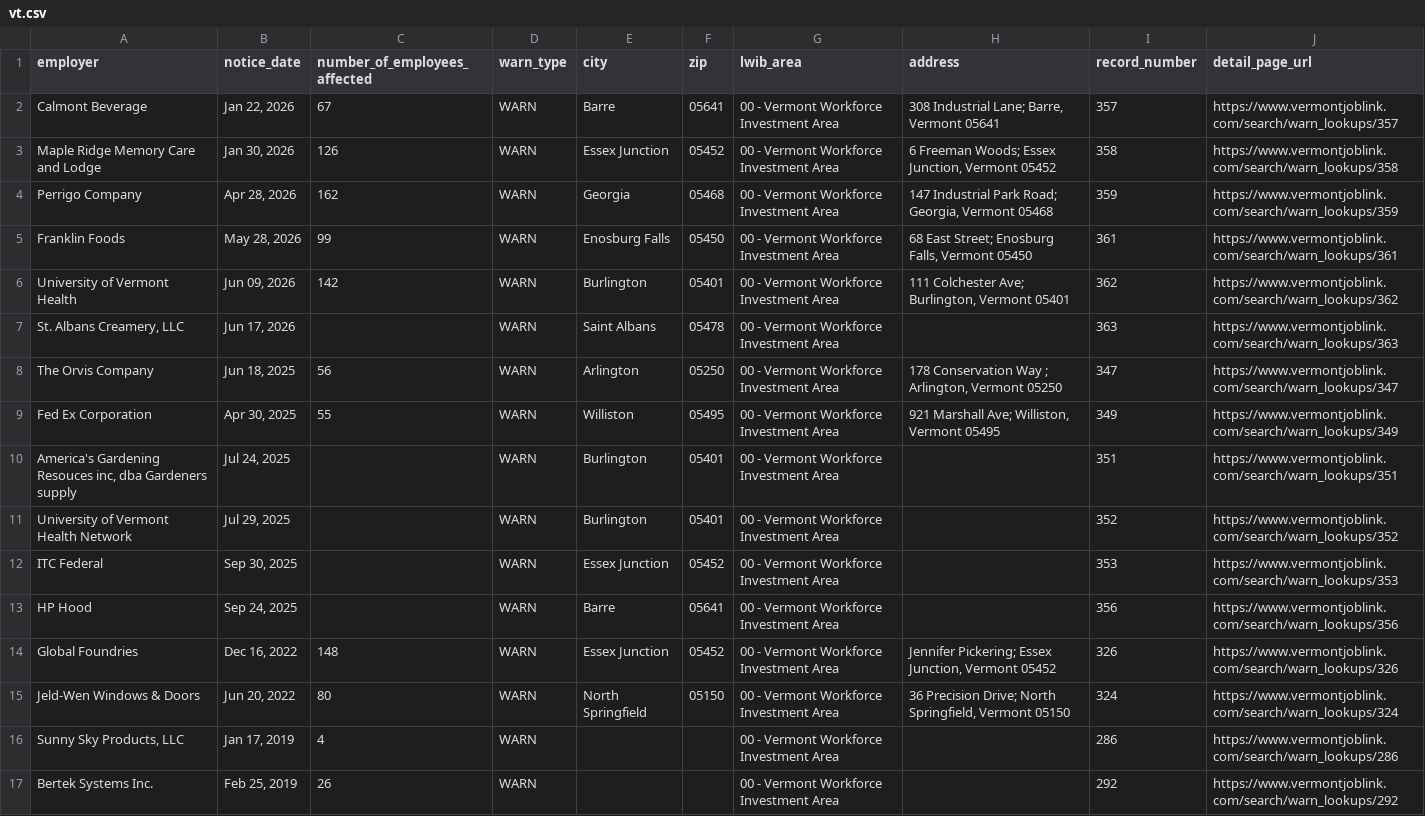
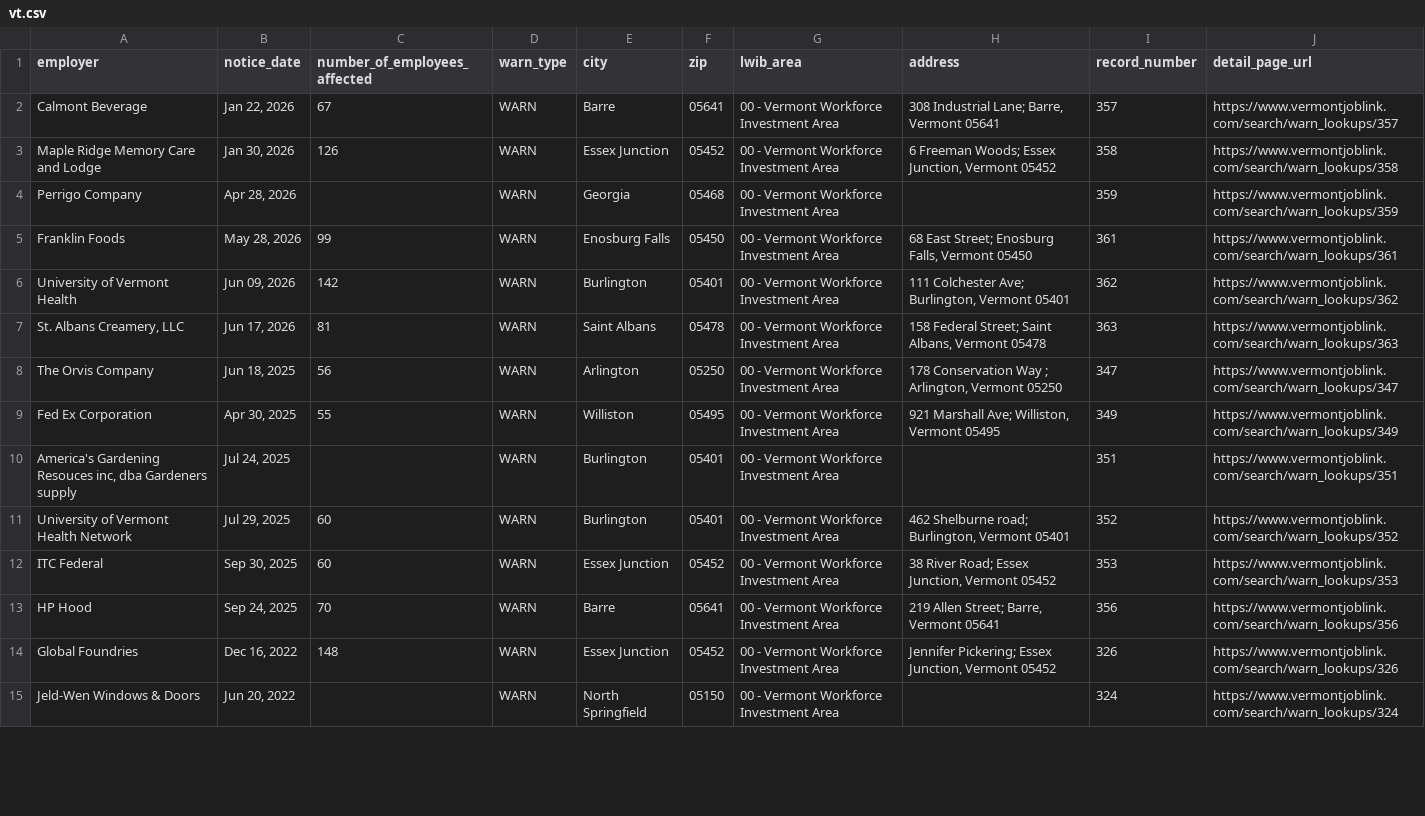
Before and after one commit to FTS-IE/warn-notice-actions, a CSV file: data/vt.csv, drawn as a sheet; only a part is shown; the diff covers the shown part only.

```diff
--- a/data/vt.csv
+++ b/data/vt.csv
@@ -3,6 +3,6 @@ Calmont Beverage,"Jan 22, 2026",67,WARN,Barre,05641,00 - Vermont Workforce Inves
 Maple Ridge Memory Care and Lodge,"Jan 30, 2026",126,WARN,Essex Junction,05452,00 - Vermont Workforce Investment Area,"6 Freeman Woods; Essex Junction, Vermont 05452",358,https://www.vermontjoblink.com/search/warn_lookups/358
-Perrigo Company,"Apr 28, 2026",162,WARN,Georgia,05468,00 - Vermont Workforce Investment Area,"147 Industrial Park Road; Georgia, Vermont 05468",359,https://www.vermontjoblink.com/search/warn_lookups/359
+Perrigo Company,"Apr 28, 2026",,WARN,Georgia,05468,00 - Vermont Workforce Investment Area,,359,https://www.vermontjoblink.com/search/warn_lookups/359
 Franklin Foods,"May 28, 2026",99,WARN,Enosburg Falls,05450,00 - Vermont Workforce Investment Area,"68 East Street; Enosburg Falls, Vermont 05450",361,https://www.vermontjoblink.com/search/warn_lookups/361
 University of Vermont Health,"Jun 09, 2026",142,WARN,Burlington,05401,00 - Vermont Workforce Investment Area,"111 Colchester Ave; Burlington, Vermont 05401",362,https://www.vermontjoblink.com/search/warn_lookups/362
-"St. Albans Creamery, LLC","Jun 17, 2026",,WARN,Saint Albans,05478,00 - Vermont Workforce Investment Area,,363,https://www.vermontjoblink.com/search/warn_lookups/363
+"St. Albans Creamery, LLC","Jun 17, 2026",81,WARN,Saint Albans,05478,00 - Vermont Workforce Investment Area,"158 Federal Street; Saint Albans, Vermont 05478",363,https://www.vermontjoblink.com/search/warn_lookups/363
 The Orvis Company,"Jun 18, 2025",56,WARN,Arlington,05250,00 - Vermont Workforce Investment Area,"178 Conservation Way ; Arlington, Vermont 05250",347,https://www.vermontjoblink.com/search/warn_lookups/347
@@ -10,8 +10,6 @@ Fed Ex Corporation,"Apr 30, 2025",55,WARN,Williston,05495,00 - Vermont Workforce
 "America's Gardening Resouces inc, dba Gardeners supply","Jul 24, 2025",,WARN,Burlington,05401,00 - Vermont Workforce Investment Area,,351,https://www.vermontjoblink.com/search/warn_lookups/351
-University of Vermont Health Network,"Jul 29, 2025",,WARN,Burlington,05401,00 - Vermont Workforce Investment Area,,352,https://www.vermontjoblink.com/search/warn_lookups/352
-ITC Federal,"Sep 30, 2025",,WARN,Essex Junction,05452,00 - Vermont Workforce Investment Area,,353,https://www.vermontjoblink.com/search/warn_lookups/353
-HP Hood,"Sep 24, 2025",,WARN,Barre,05641,00 - Vermont Workforce Investment Area,,356,https://www.vermontjoblink.com/search/warn_lookups/356
+University of Vermont Health Network,"Jul 29, 2025",60,WARN,Burlington,05401,00 - Vermont Workforce Investment Area,"462 Shelburne road; Burlington, Vermont 05401",352,https://www.vermontjoblink.com/search/warn_lookups/352
+ITC Federal,"Sep 30, 2025",60,WARN,Essex Junction,05452,00 - Vermont Workforce Investment Area,"38 River Road; Essex Junction, Vermont 05452",353,https://www.vermontjoblink.com/search/warn_lookups/353
+HP Hood,"Sep 24, 2025",70,WARN,Barre,05641,00 - Vermont Workforce Investment Area,"219 Allen Street; Barre, Vermont 05641",356,https://www.vermontjoblink.com/search/warn_lookups/356
 Global Foundries,"Dec 16, 2022",148,WARN,Essex Junction,05452,00 - Vermont Workforce Investment Area,"Jennifer Pickering; Essex Junction, Vermont 05452",326,https://www.vermontjoblink.com/search/warn_lookups/326
-Jeld-Wen Windows & Doors,"Jun 20, 2022",80,WARN,North Springfield,05150,00 - Vermont Workforce Investment Area,"36 Precision Drive; North Springfield, Vermont 05150",324,https://www.vermontjoblink.com/search/warn_lookups/324
-"Sunny Sky Products, LLC","Jan 17, 2019",4,WARN,,,00 - Vermont Workforce Investment Area,,286,https://www.vermontjoblink.com/search/warn_lookups/286
-Bertek Systems Inc.,"Feb 25, 2019",26,WARN,,,00 - Vermont Workforce Investment Area,,292,https://www.vermontjoblink.com/search/warn_lookups/292
+Jeld-Wen Windows & Doors,"Jun 20, 2022",,WARN,North Springfield,05150,00 - Vermont Workforce Investment Area,,324,https://www.vermontjoblink.com/search/warn_lookups/324
```
Also changed, not shown: 18 added rows, 5 removed rows and 12 edited cells elsewhere in this file, data/me.csv, data/ne.csv, 9 other files.
